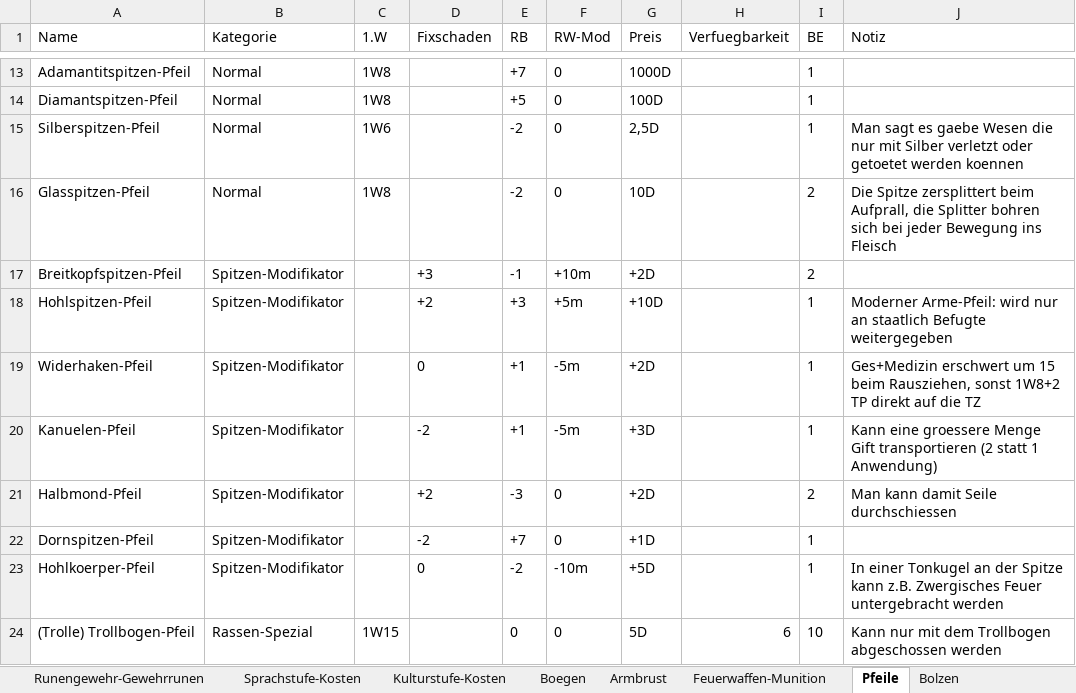
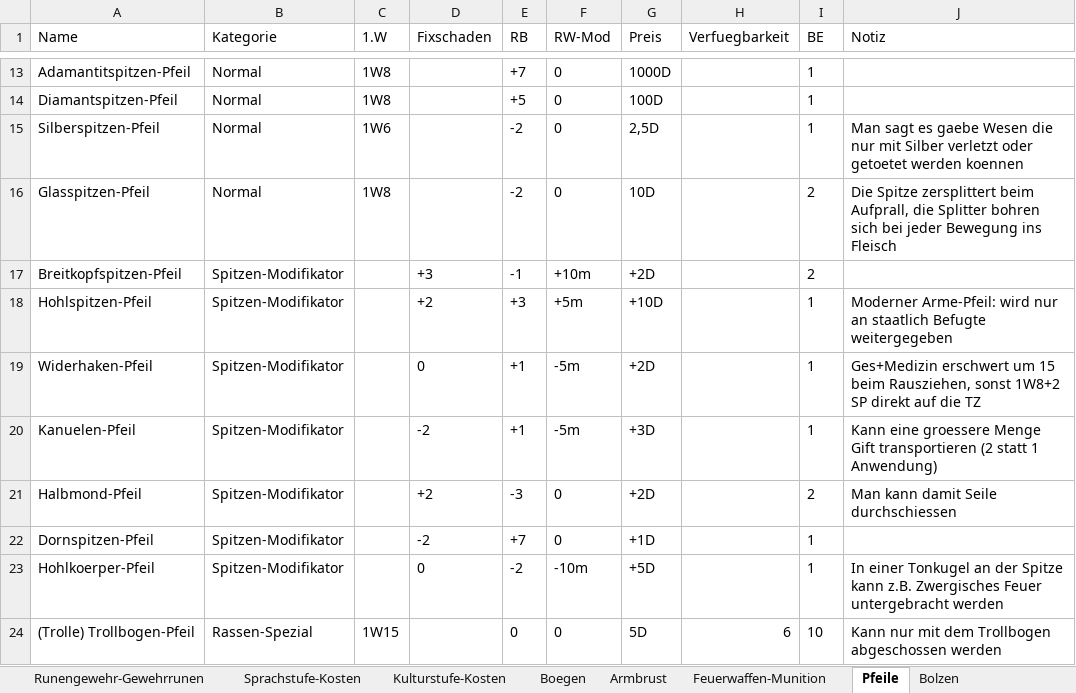
Before and after one commit to njebich/nasus, an Excel workbook: werte 0.8-claude.xlsx, sheet Pfeile, drawn as a sheet; only a part is shown, gaps mark what is left out; values as stored, in another font and other column widths than the file's, no borders; the diff names each change by its address in the sheet, - before the commit and + after, or states it on an @@ line.

```diff
--- a/werte 0.8-claude.xlsx (sheet Pfeile)
+++ b/werte 0.8-claude.xlsx (sheet Pfeile)
-J19 (Notiz): …sonst 1W8+2 TP direkt auf…
+J19 (Notiz): …sonst 1W8+2 SP direkt auf…
```
Also changed, not shown: sheet Bolzen, sheet Bolzen-Basis, sheet Pfeile-Basis, sheet Artefakt-Basis, hidden cells, 4 other files.
